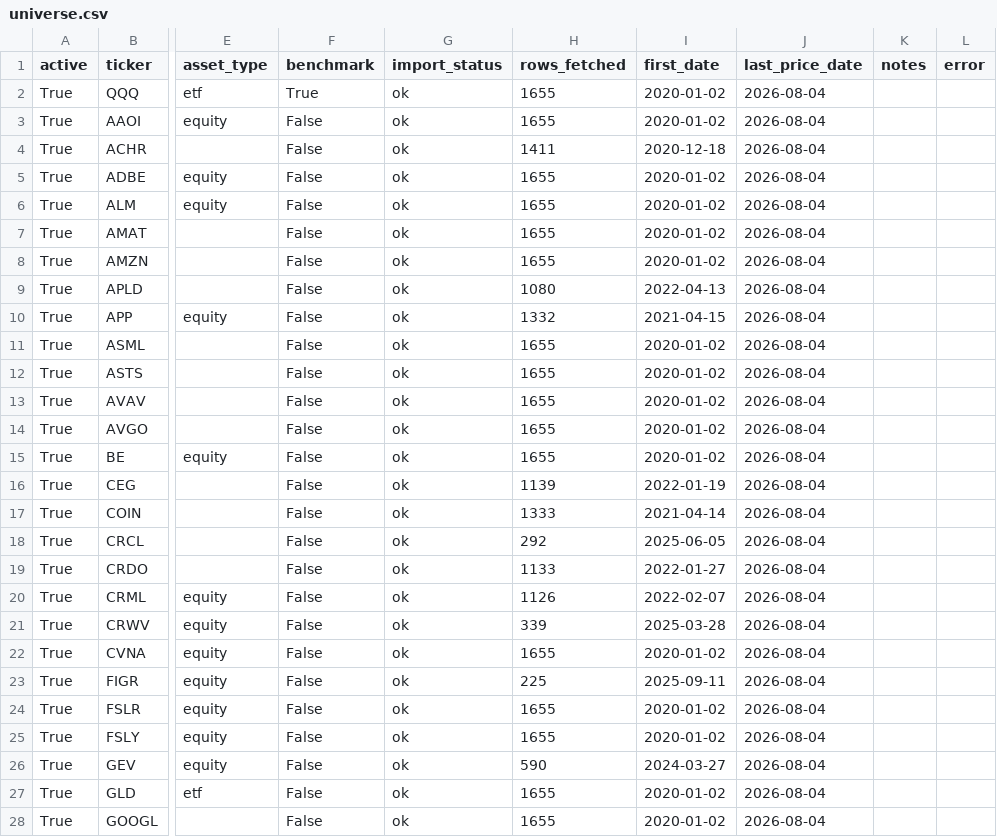
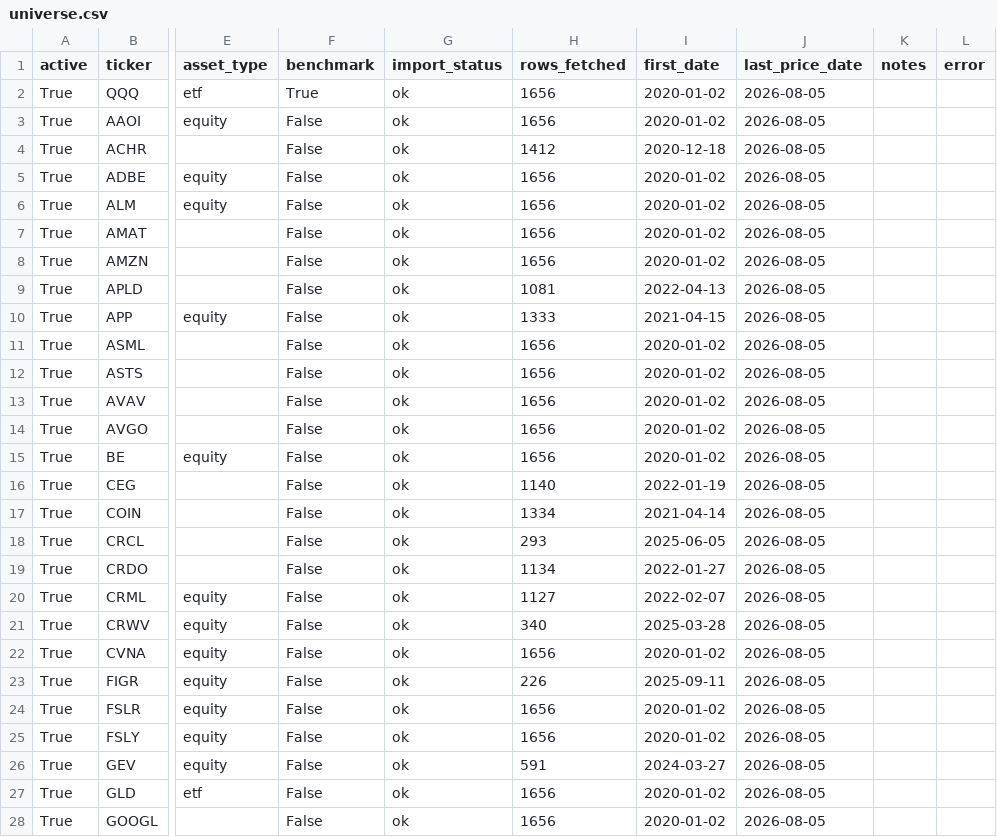
Before and after one commit to kyu6545-dot/mypage2, a CSV file: openbb-data-pipeline/data/universe.csv, drawn as a sheet; only a part is shown, gaps mark what is left out; the diff covers the shown part only; the diff names each change by its address in the sheet, - before the commit and + after, or states it on an @@ line.

```diff
--- a/openbb-data-pipeline/data/universe.csv
+++ b/openbb-data-pipeline/data/universe.csv
-H2:H3 (rows_fetched): 1655
+H2:H3 (rows_fetched): 1656
-J2:J28 (last_price_date): 2026-08-04
+J2:J28 (last_price_date): 2026-08-05
-H4 (rows_fetched): 1411
+H4 (rows_fetched): 1412
-H5:H8 (rows_fetched): 1655
+H5:H8 (rows_fetched): 1656
-H9 (rows_fetched): 1080
+H9 (rows_fetched): 1081
-H10 (rows_fetched): 1332
+H10 (rows_fetched): 1333
-H11:H15 (rows_fetched): 1655
+H11:H15 (rows_fetched): 1656
-H16 (rows_fetched): 1139
+H16 (rows_fetched): 1140
-H17 (rows_fetched): 1333
+H17 (rows_fetched): 1334
-H18 (rows_fetched): 292
+H18 (rows_fetched): 293
-H19 (rows_fetched): 1133
+H19 (rows_fetched): 1134
-H20 (rows_fetched): 1126
+H20 (rows_fetched): 1127
-H21 (rows_fetched): 339
+H21 (rows_fetched): 340
-H22 (rows_fetched): 1655
+H22 (rows_fetched): 1656
-H23 (rows_fetched): 225
+H23 (rows_fetched): 226
-H24:H25 (rows_fetched): 1655
+H24:H25 (rows_fetched): 1656
-H26 (rows_fetched): 590
+H26 (rows_fetched): 591
-H27:H28 (rows_fetched): 1655
+H27:H28 (rows_fetched): 1656
```
Also changed, not shown: 74 edited cells elsewhere in this file, openbb-data-pipeline/data/market_regime.csv, 3 other files.
